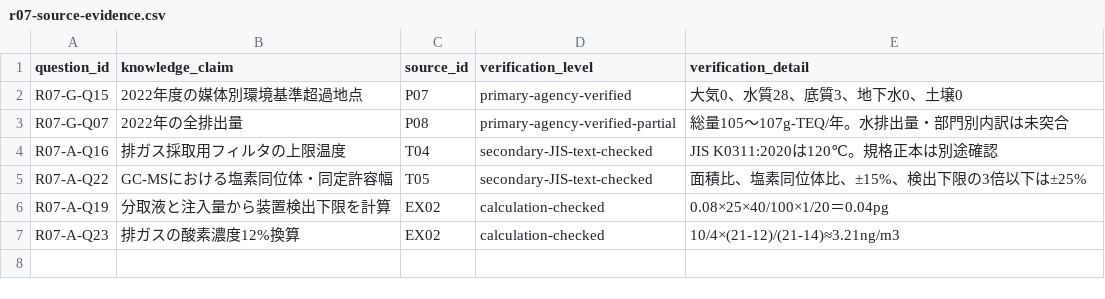
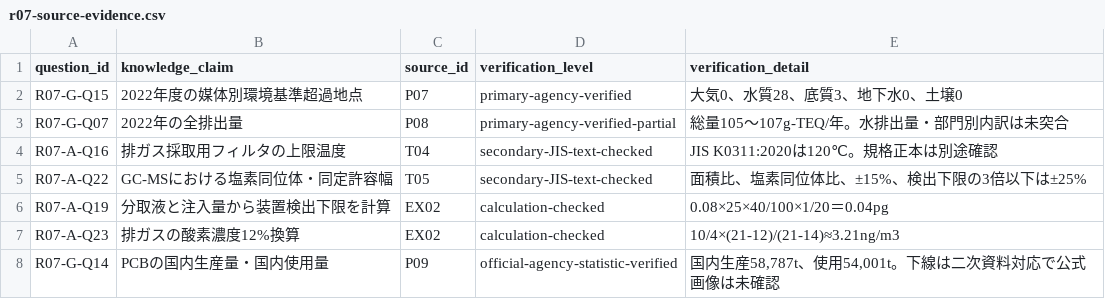
Before and after one commit to rhodanus2179/dioxin-studyware, a CSV file: docs/research/r07-source-evidence.csv, drawn as a sheet.

```diff
--- a/docs/research/r07-source-evidence.csv
+++ b/docs/research/r07-source-evidence.csv
@@ -7 +7,2 @@
 "R07-A-Q23","排ガスの酸素濃度12%換算","EX02","calculation-checked","10/4×(21-12)/(21-14)≈3.21ng/m3"
+"R07-G-Q14","PCBの国内生産量・国内使用量","P09","official-agency-statistic-verified","国内生産58,787t、使用54,001t。下線は二次資料対応で公式画像は未確認"
```
Also changed, not shown: docs/research/source-register.csv, 7 other files.
